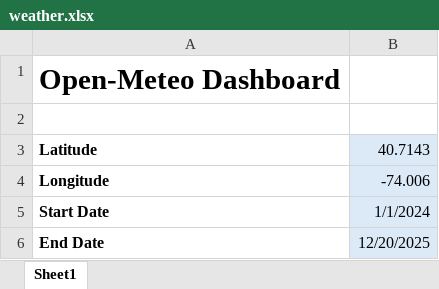
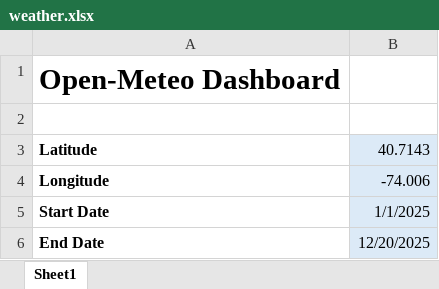
Before and after one commit to fzumstein/python-for-excel, an Excel workbook: lite/weather.xlsx, sheet Sheet1, drawn as a sheet; values as stored, in another font and other column widths than the file's, no borders; the diff names each change by its address in the sheet, - before the commit and + after, or states it on an @@ line.

Commit message:
fixed date

```diff
--- a/lite/weather.xlsx (sheet Sheet1)
+++ b/lite/weather.xlsx (sheet Sheet1)
-B5: 1/1/2024
+B5: 1/1/2025
```
